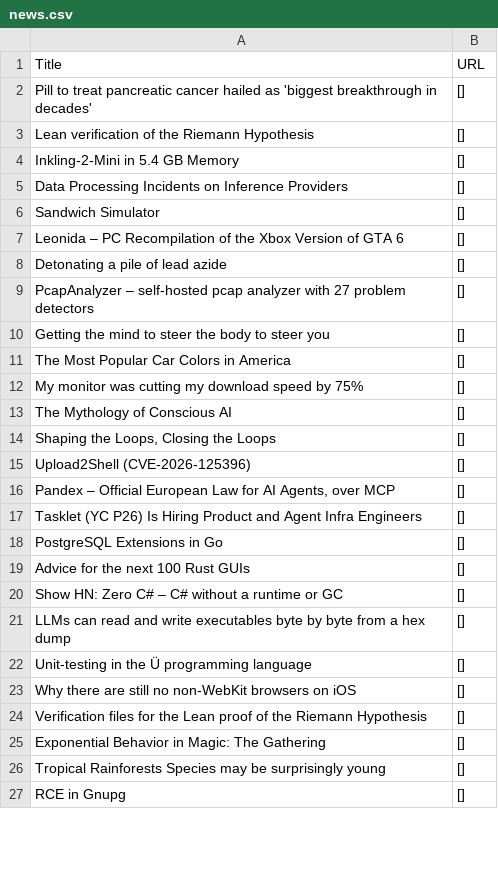
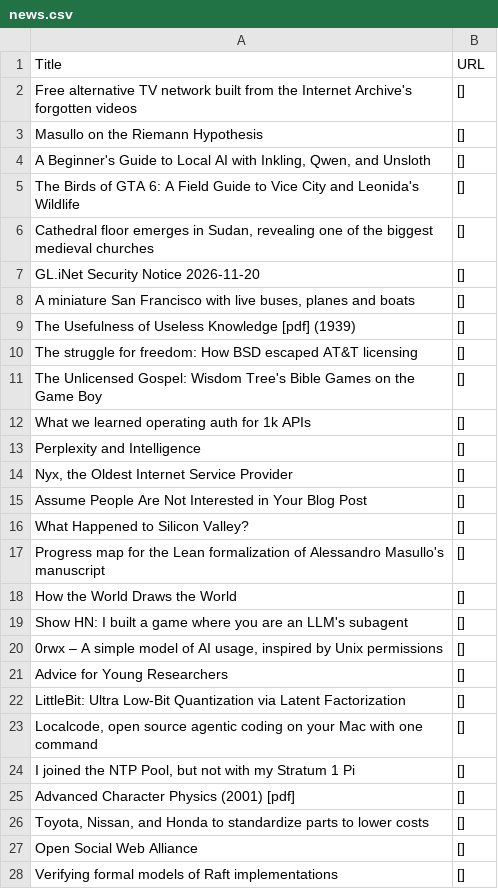
Before and after one commit to shawanhettiarachchi/hacker-news-scraper, a CSV file: news.csv, drawn as a sheet; only a part is shown; the diff covers the shown part only.

```diff
--- a/news.csv
+++ b/news.csv
@@ -1,27 +1,28 @@
 Title,URL
-Pill to treat pancreatic cancer hailed as 'biggest breakthrough in decades',[]
-Lean verification of the Riemann Hypothesis,[]
-Inkling-2-Mini in 5.4 GB Memory,[]
-Data Processing Incidents on Inference Providers,[]
-Sandwich Simulator,[]
-Leonida – PC Recompilation of the Xbox Version of GTA 6,[]
-Detonating a pile of lead azide,[]
-PcapAnalyzer – self-hosted pcap analyzer with 27 problem detectors,[]
-Getting the mind to steer the body to steer you,[]
-The Most Popular Car Colors in America,[]
-My monitor was cutting my download speed by 75%,[]
-The Mythology of Conscious AI,[]
-"Shaping the Loops, Closing the Loops",[]
-Upload2Shell (CVE-2026-125396),[]
-"Pandex – Official European Law for AI Agents, over MCP",[]
-Tasklet (YC P26) Is Hiring Product and Agent Infra Engineers,[]
-PostgreSQL Extensions in Go,[]
-Advice for the next 100 Rust GUIs,[]
-Show HN: Zero C# – C# without a runtime or GC,[]
-LLMs can read and write executables byte by byte from a hex dump,[]
-Unit-testing in the Ü programming language,[]
-Why there are still no non-WebKit browsers on iOS,[]
-Verification files for the Lean proof of the Riemann Hypothesis,[]
-Exponential Behavior in Magic: The Gathering,[]
-Tropical Rainforests Species may be surprisingly young,[]
-RCE in Gnupg,[]
+Free alternative TV network built from the Internet Archive's forgotten videos,[]
+Masullo on the Riemann Hypothesis,[]
+"A Beginner's Guide to Local AI with Inkling, Qwen, and Unsloth",[]
+The Birds of GTA 6: A Field Guide to Vice City and Leonida's Wildlife,[]
+"Cathedral floor emerges in Sudan, revealing one of the biggest medieval churches",[]
+GL.iNet Security Notice 2026-11-20,[]
+"A miniature San Francisco with live buses, planes and boats",[]
+The Usefulness of Useless Knowledge [pdf] (1939),[]
+The struggle for freedom: How BSD escaped AT&T licensing,[]
+The Unlicensed Gospel: Wisdom Tree's Bible Games on the Game Boy,[]
+What we learned operating auth for 1k APIs,[]
+Perplexity and Intelligence,[]
+"Nyx, the Oldest Internet Service Provider",[]
+Assume People Are Not Interested in Your Blog Post,[]
+What Happened to Silicon Valley?,[]
+Progress map for the Lean formalization of Alessandro Masullo's manuscript,[]
+How the World Draws the World,[]
+Show HN: I built a game where you are an LLM's subagent,[]
+"0rwx – A simple model of AI usage, inspired by Unix permissions",[]
+Advice for Young Researchers,[]
+LittleBit: Ultra Low-Bit Quantization via Latent Factorization,[]
+"Localcode, open source agentic coding on your Mac with one command",[]
+"I joined the NTP Pool, but not with my Stratum 1 Pi",[]
+Advanced Character Physics (2001) [pdf],[]
+"Toyota, Nissan, and Honda to standardize parts to lower costs",[]
+Open Social Web Alliance,[]
+Verifying formal models of Raft implementations,[]
```
Also changed, not shown: 1 removed row and 3 edited cells elsewhere in this file.
